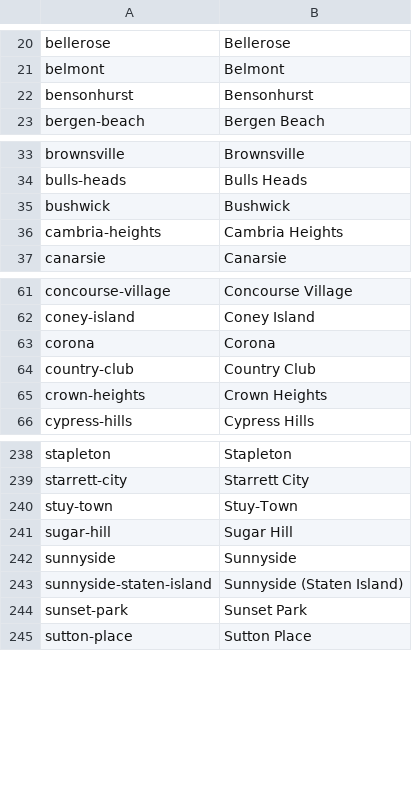
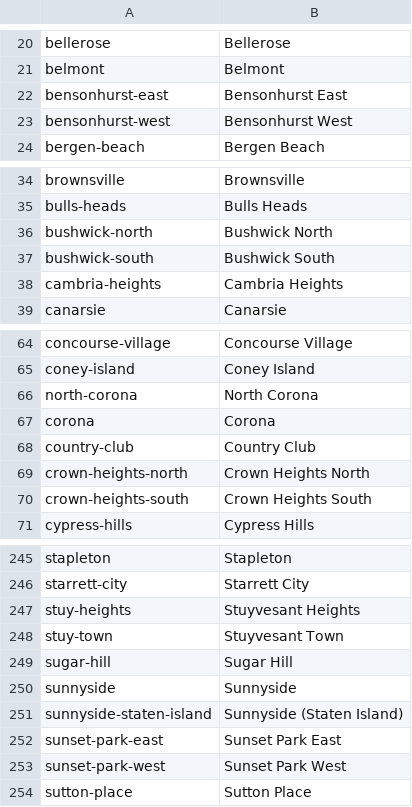
Before and after one commit to NiJeLorg/DNAinfo-CrimeMaps, a CSV file: dnainfo/crimemaps/management/commands/import_neighborhoods_nyc.csv, drawn as a sheet; only a part is shown, gaps mark what is left out; the diff covers the shown part only.

Commit message:
More neighborhood updates

```diff
--- a/dnainfo/crimemaps/management/commands/import_neighborhoods_nyc.csv
+++ b/dnainfo/crimemaps/management/commands/import_neighborhoods_nyc.csv
@@ -21,3 +21,4 @@ bellerose,Bellerose
 belmont,Belmont
-bensonhurst,Bensonhurst
+bensonhurst-east,Bensonhurst East
+bensonhurst-west,Bensonhurst West
 bergen-beach,Bergen Beach
@@ -34,3 +35,4 @@ brownsville,Brownsville
 bulls-heads,Bulls Heads
-bushwick,Bushwick
+bushwick-north,Bushwick North
+bushwick-south,Bushwick South
 cambria-heights,Cambria Heights
@@ -62,5 +65,7 @@ concourse-village,Concourse Village
 coney-island,Coney Island
+north-corona,North Corona
 corona,Corona
 country-club,Country Club
-crown-heights,Crown Heights
+crown-heights-north,Crown Heights North
+crown-heights-south,Crown Heights South
 cypress-hills,Cypress Hills
@@ -239,3 +246,4 @@ stapleton,Stapleton
 starrett-city,Starrett City
-stuy-town,Stuy-Town
+stuy-heights,Stuyvesant Heights
+stuy-town,Stuyvesant Town
 sugar-hill,Sugar Hill
@@ -243,3 +251,4 @@ sunnyside,Sunnyside
 sunnyside-staten-island,Sunnyside (Staten Island)
-sunset-park,Sunset Park
+sunset-park-east,Sunset Park East
+sunset-park-west,Sunset Park West
 sutton-place,Sutton Place
```
Also changed, not shown: 7 added rows, 2 removed rows and 2 edited cells elsewhere in this file, dnainfo/crimemaps/management/commands/import_neighborhoods_chi.csv, 19 other files.
